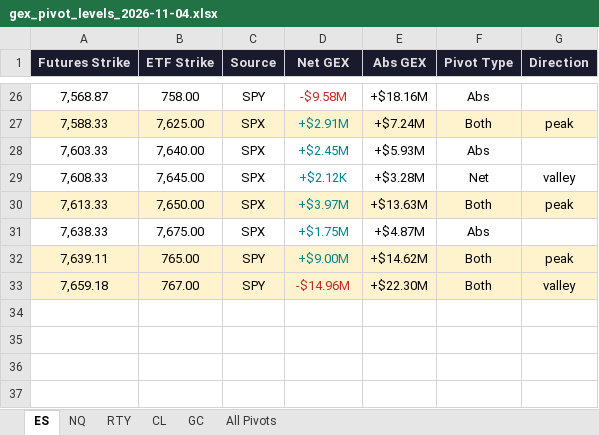
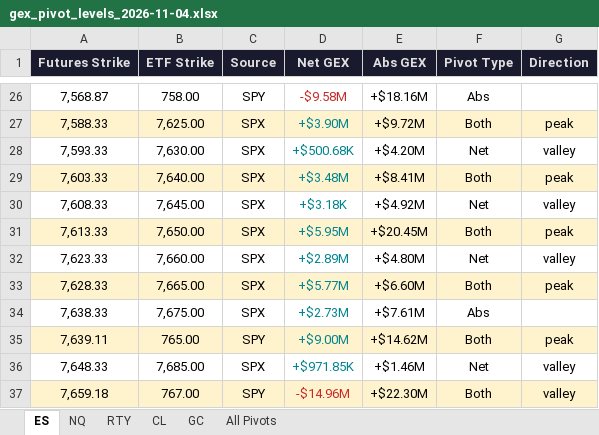
Before and after one commit to samidor/futures-levels, an Excel workbook: gex_pivot_levels_2026-11-04.xlsx, sheet ES, drawn as a sheet; only a part is shown, gaps mark what is left out; values as stored, in another font and other column widths than the file's, no borders; addresses are those after the commit; the diff covers the shown part only; the diff names each change by its address in the sheet, - before the commit and + after, or states it on an @@ line.

```diff
--- a/gex_pivot_levels_2026-11-04.xlsx (sheet ES)
+++ b/gex_pivot_levels_2026-11-04.xlsx (sheet ES)
-D27 (Net GEX): +$2.91M
+D27 (Net GEX): +$3.90M
-E27 (Abs GEX): +$7.24M
+E27 (Abs GEX): +$9.72M
+row 28: 7,593.33 | 7,630.00 | SPX | +$500.68K | +$4.20M | Net | valley
-A29:G29 fill: none
+A29:G29 fill: #FFF3CD
-D29 (Net GEX): +$2.45M
+D29 (Net GEX): +$3.48M
-E29 (Abs GEX): +$5.93M
+E29 (Abs GEX): +$8.41M
-F29 (Pivot Type): Abs
+F29 (Pivot Type): Both
-G29 (Direction): (empty)
+G29 (Direction): peak
-D30 (Net GEX): +$2.12K
+D30 (Net GEX): +$3.18K
-E30 (Abs GEX): +$3.28M
+E30 (Abs GEX): +$4.92M
-D31 (Net GEX): +$3.97M
+D31 (Net GEX): +$5.95M
-E31 (Abs GEX): +$13.63M
+E31 (Abs GEX): +$20.45M
+row 32: 7,623.33 | 7,660.00 | SPX | +$2.89M | +$4.80M | Net | valley
+row 33: 7,628.33 | 7,665.00 | SPX | +$5.77M | +$6.60M | Both | peak
-D34 (Net GEX): +$1.75M
+D34 (Net GEX): +$2.73M
-E34 (Abs GEX): +$4.87M
+E34 (Abs GEX): +$7.61M
+row 36: 7,648.33 | 7,685.00 | SPX | +$971.85K | +$1.46M | Net | valley
```
Also changed, not shown: 32 edited cells elsewhere in this sheet, sheet All Pivots, 23 other files.
